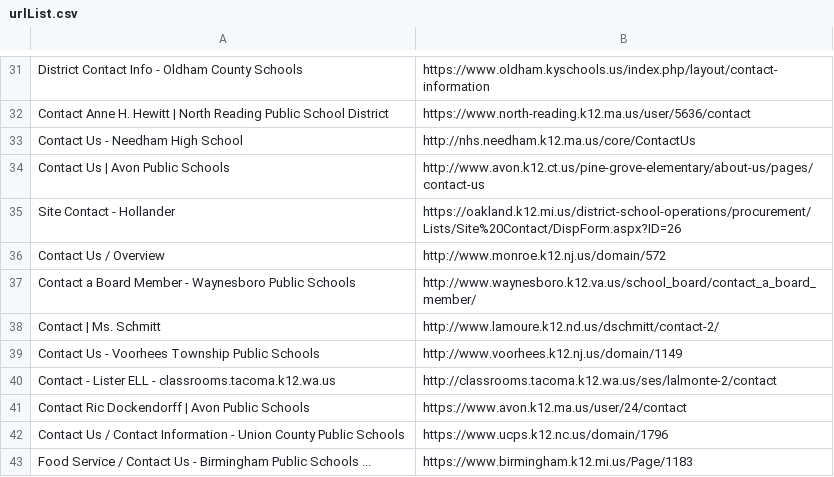
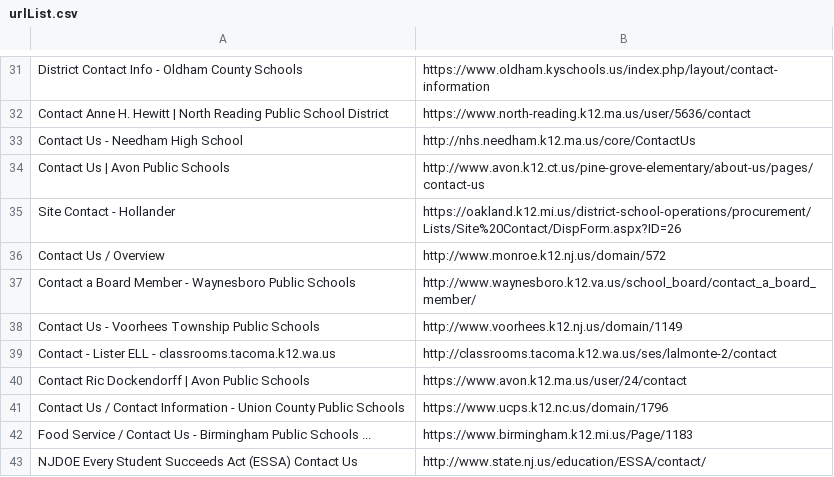
Before and after one commit to brandeddavid/MSFT-Cognitive-Services, a CSV file: Bing Search API/urlList.csv, drawn as a sheet; only a part is shown, gaps mark what is left out; the shorter side is filled out with more unchanged rows; the diff names each change by its address in the sheet, - before the commit and + after, or states it on an @@ line.

```diff
--- a/Bing Search API/urlList.csv
+++ b/Bing Search API/urlList.csv
-row 38: Contact | Ms. Schmitt | http://www.lamoure.k12.nd.us/dschmitt/contact-2/
```
Also changed, not shown: 2 other files.
